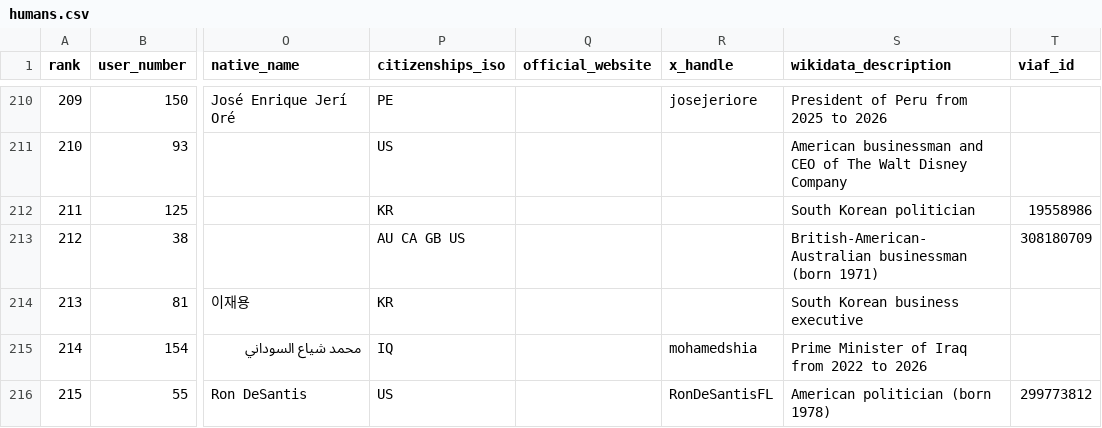
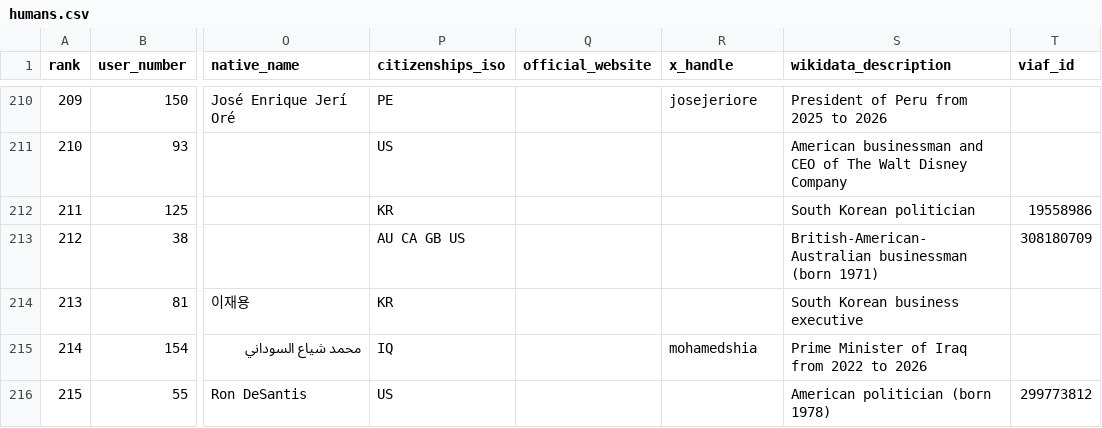
Before and after one commit to dsfox-idea/humans-top, a CSV file: humans.csv, drawn as a sheet; only a part is shown, gaps mark what is left out; the diff covers the shown part only; the diff names each change by its address in the sheet, - before the commit and + after, or states it on an @@ line.

```diff
--- a/humans.csv
+++ b/humans.csv
-R216 (x_handle): RonDeSantisFL
+R216 (x_handle): (empty)
```
Also changed, not shown: 6 edited cells elsewhere in this file, humans-rank-history.csv, 3 other files.
